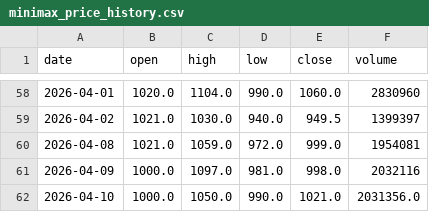
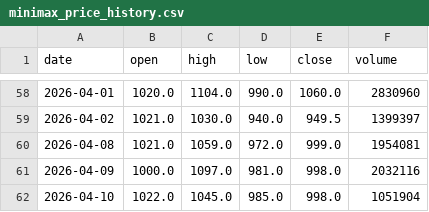
Before and after one commit to Tom-0727/llm-industry-analyst-web-app, a CSV file: data/minimax_price_history.csv, drawn as a sheet; only a part is shown, gaps mark what is left out.

```diff
--- a/data/minimax_price_history.csv
+++ b/data/minimax_price_history.csv
@@ -61,2 +61,2 @@ date,open,high,low,close,volume
 2026-04-09,1000.0,1097.0,981.0,998.0,2032116
-2026-04-10,1000.0,1050.0,990.0,1021.0,2031356.0
+2026-04-10,1022.0,1045.0,985.0,998.0,1051904
```
Also changed, not shown: data/zhipu_price_history.csv, 4 other files.
